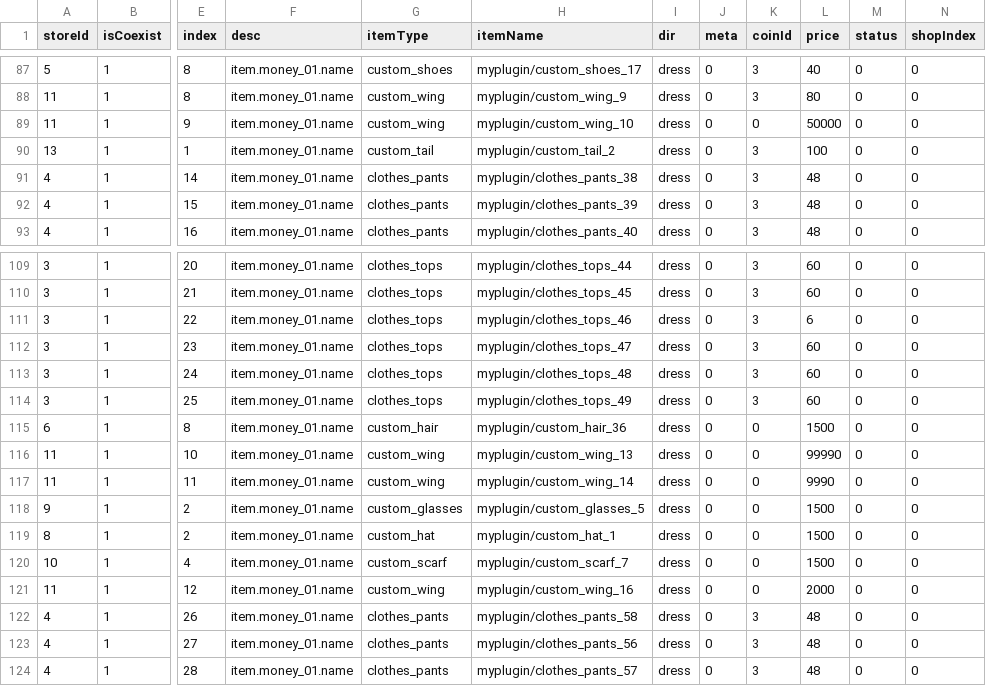
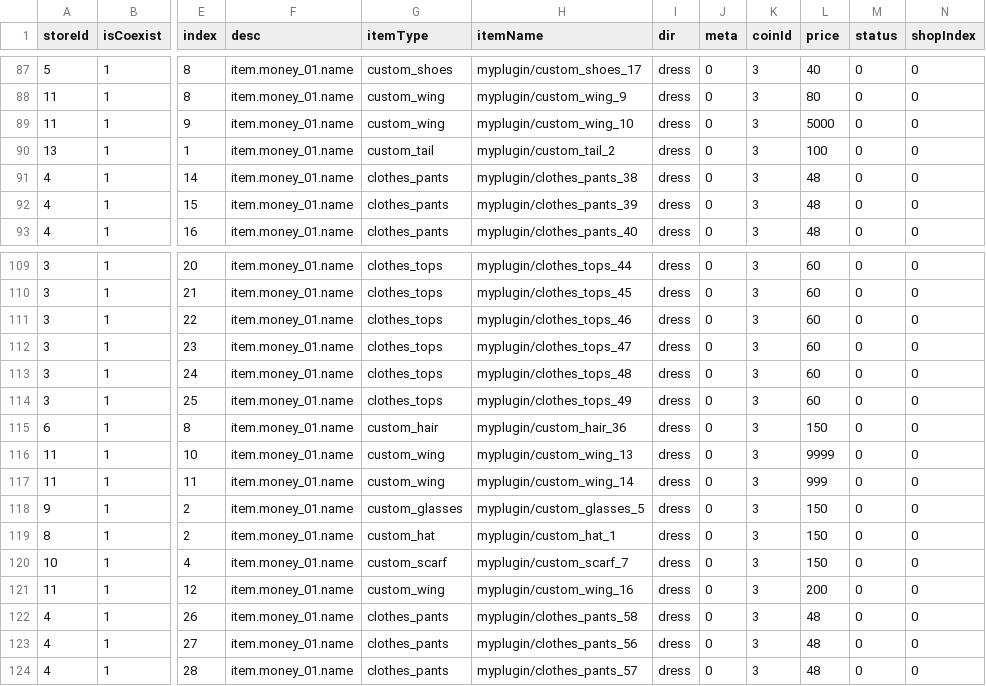
Before and after one commit to blockmangame/game_config, a CSV file: g2020/store.csv, drawn as a sheet; only a part is shown, gaps mark what is left out; the diff covers the shown part only; the diff names each change by its address in the sheet, - before the commit and + after, or states it on an @@ line.

```diff
--- a/g2020/store.csv
+++ b/g2020/store.csv
-K89 (coinId): 0
+K89 (coinId): 3
-L89 (price): 50000
+L89 (price): 5000
-L111 (price): 6
+L111 (price): 60
-K115:K121 (coinId): 0
+K115:K121 (coinId): 3
-L115 (price): 1500
+L115 (price): 150
-L116 (price): 99990
+L116 (price): 9999
-L117 (price): 9990
+L117 (price): 999
-L118:L120 (price): 1500
+L118:L120 (price): 150
-L121 (price): 2000
+L121 (price): 200
```
Also changed, not shown: 99 edited cells elsewhere in this file, 3 other files.
